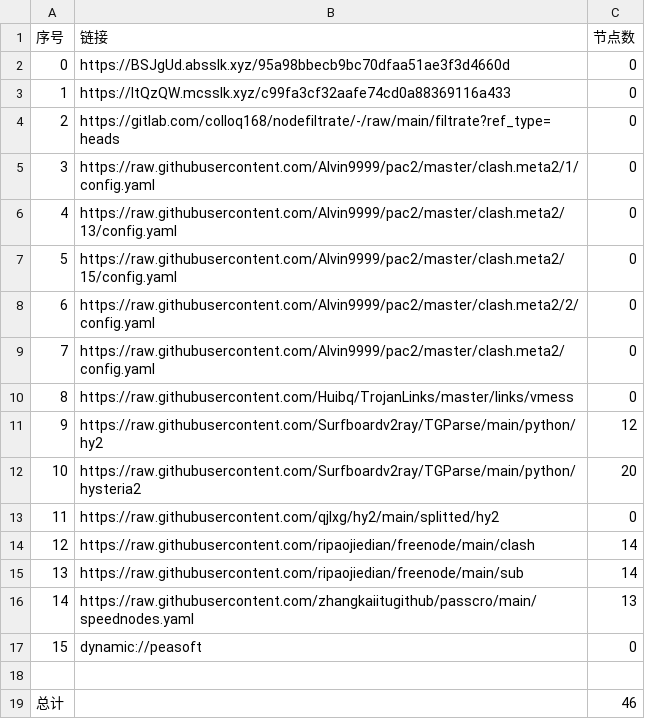
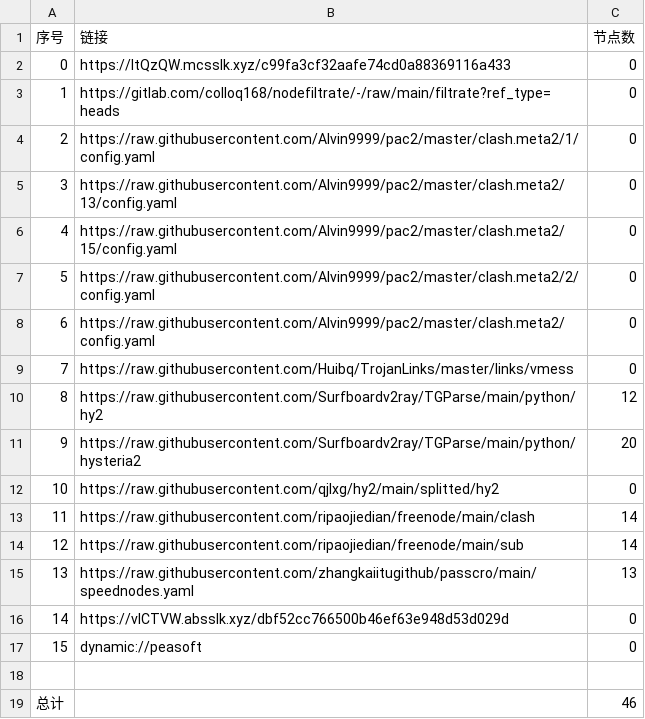
Before and after one commit to shtrend/AutoMergePublicNodes, a CSV file: list_result.csv, drawn as a sheet; removed rows and columns are numbered as before the commit, all else as after; the diff names each change by its address in the sheet, - before the commit and + after, or states it on an @@ line.

```diff
--- a/list_result.csv
+++ b/list_result.csv
-row 2: 0 | https://BSJgUd.absslk.xyz/95a98bbecb9bc70dfaa51ae3f3d4660d | 0
@@ column A (序号) renumbered between rows 2 and 15 @@
+row 16: 14 | https://vlCTVW.absslk.xyz/dbf52cc766500b46ef63e948d53d029d | 0
```
Also changed, not shown: 19 other files.
